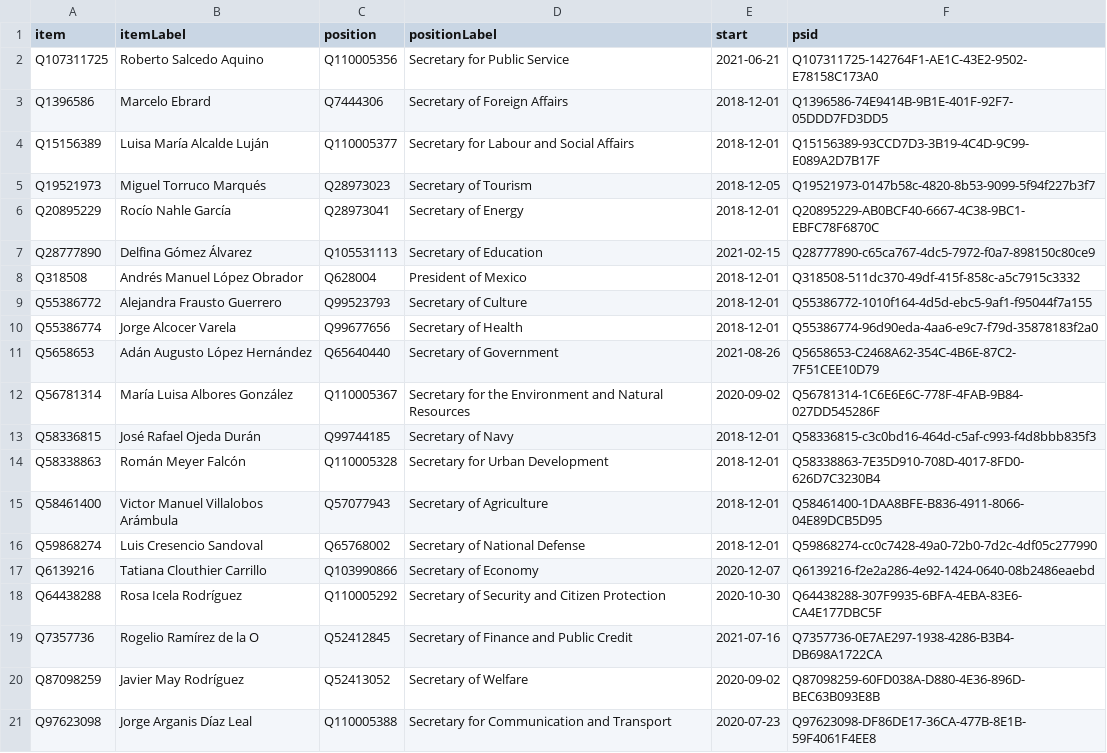
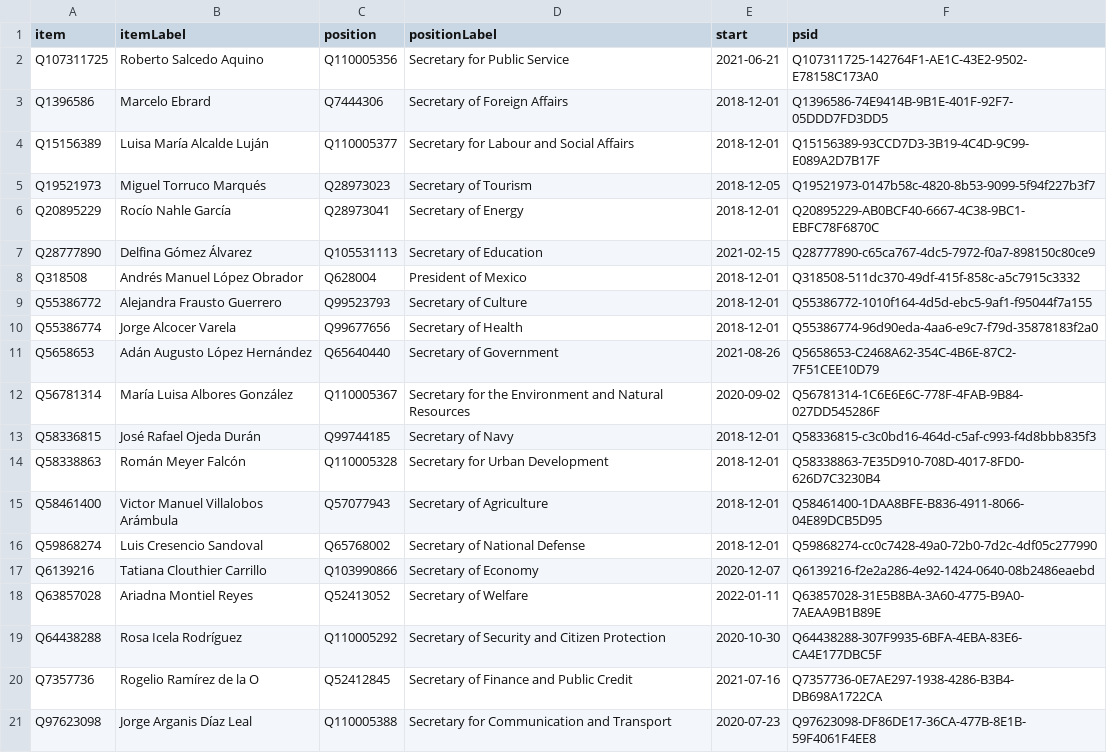
Before and after one commit to every-politician-scrapers/mexico-ministers, a CSV file: wikidata/results/current-cabinet.csv, drawn as a sheet.

Commit message:
Run SPARQL queries

```diff
--- a/wikidata/results/current-cabinet.csv
+++ b/wikidata/results/current-cabinet.csv
@@ -17,5 +17,5 @@ Q59868274,Luis Cresencio Sandoval,Q65768002,Secretary of National Defense,2018-1
 Q6139216,Tatiana Clouthier Carrillo,Q103990866,Secretary of Economy,2020-12-07,Q6139216-f2e2a286-4e92-1424-0640-08b2486eaebd
+Q63857028,Ariadna Montiel Reyes,Q52413052,Secretary of Welfare,2022-01-11,Q63857028-31E5B8BA-3A60-4775-B9A0-7AEAA9B1B89E
 Q64438288,Rosa Icela Rodríguez,Q110005292,Secretary of Security and Citizen Protection,2020-10-30,Q64438288-307F9935-6BFA-4EBA-83E6-CA4E177DBC5F
 Q7357736,Rogelio Ramírez de la O,Q52412845,Secretary of Finance and Public Credit,2021-07-16,Q7357736-0E7AE297-1938-4286-B3B4-DB698A1722CA
-Q87098259,Javier May Rodríguez,Q52413052,Secretary of Welfare,2020-09-02,Q87098259-60FD038A-D880-4E36-896D-BEC63B093E8B
 Q97623098,Jorge Arganis Díaz Leal,Q110005388,Secretary for Communication and Transport,2020-07-23,Q97623098-DF86DE17-36CA-477B-8E1B-59F4061F4EE8
```
